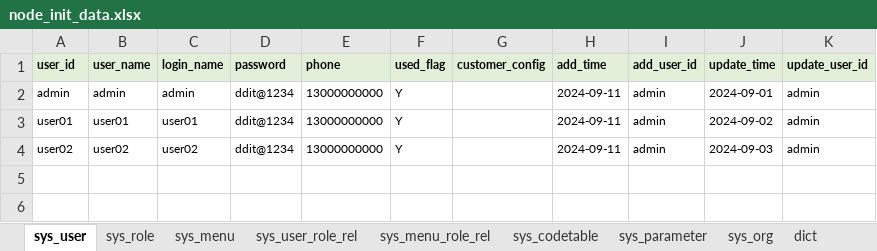
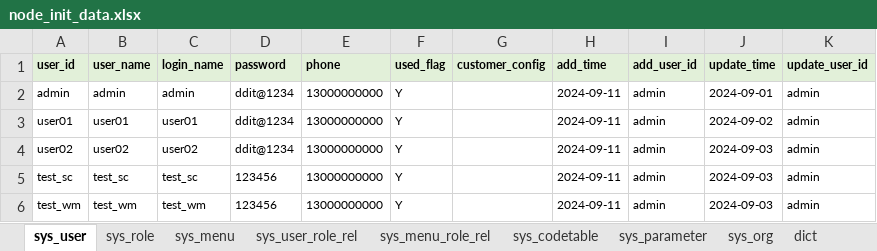
Before and after one commit to zangnan/umi_max, an Excel workbook: public/import_template/v0.2node/node_init_data.xlsx, sheet sys_user, drawn as a sheet; values as stored, in another font and other column widths than the file's, no borders; the diff names each change by its address in the sheet, - before the commit and + after, or states it on an @@ line.

```diff
--- a/public/import_template/v0.2node/node_init_data.xlsx (sheet sys_user)
+++ b/public/import_template/v0.2node/node_init_data.xlsx (sheet sys_user)
+row 5: test_sc | test_sc | test_sc | 123456 | 13000000000 | Y |  | 2024-09-11 | admin | 2024-09-03 | admin
+row 6: test_wm | test_wm | test_wm | 123456 | 13000000000 | Y |  | 2024-09-11 | admin | 2024-09-03 | admin
```
Also changed, not shown: sheet sys_user_role_rel, 2 other files.
